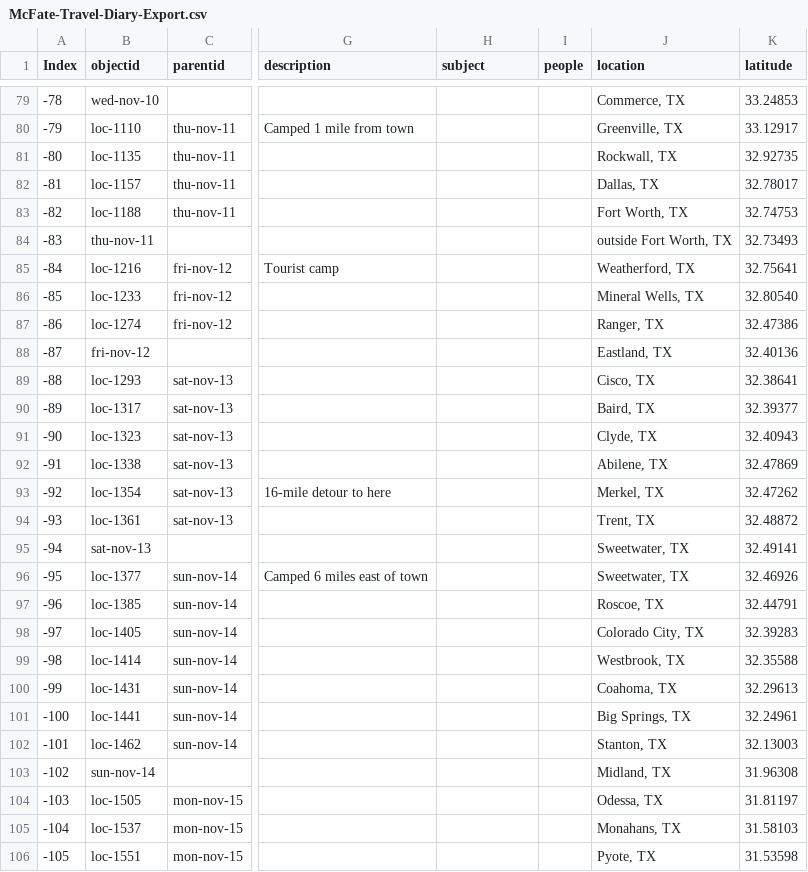
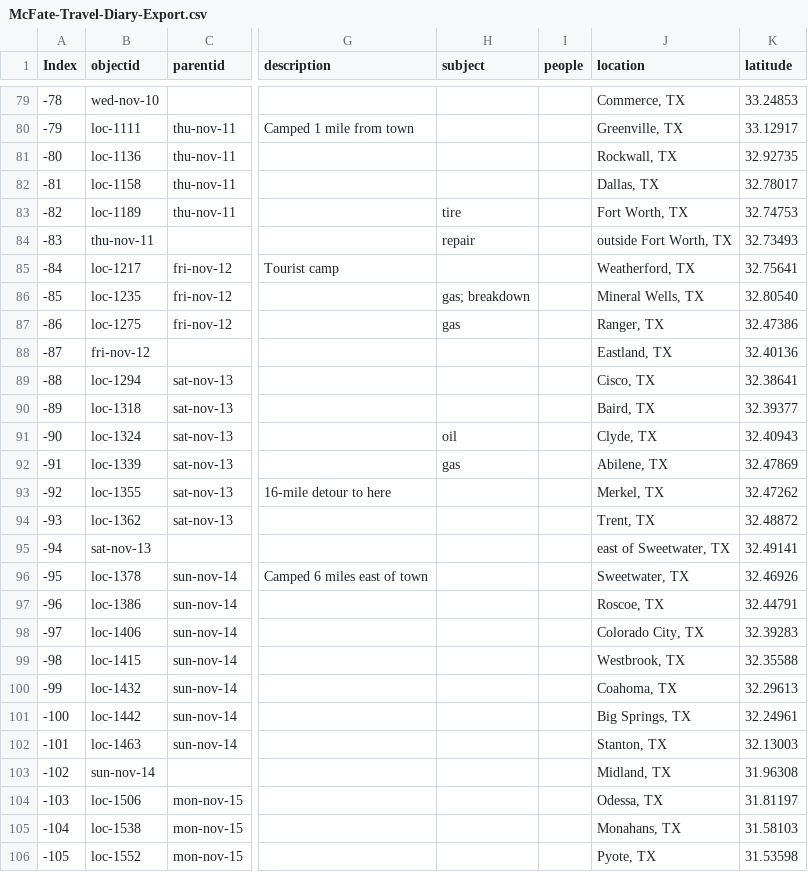
Before and after one commit to SummittDweller/1926-miriam-mcfate-journal, a CSV file: _data/McFate-Travel-Diary-Export.csv, drawn as a sheet; only a part is shown, gaps mark what is left out; the diff covers the shown part only; the diff names each change by its address in the sheet, - before the commit and + after, or states it on an @@ line.

Commit message:
Data update throu

```diff
--- a/_data/McFate-Travel-Diary-Export.csv
+++ b/_data/McFate-Travel-Diary-Export.csv
-B80 (objectid): loc-1110
+B80 (objectid): loc-1111
-B81 (objectid): loc-1135
+B81 (objectid): loc-1136
-B82 (objectid): loc-1157
+B82 (objectid): loc-1158
-B83 (objectid): loc-1188
+B83 (objectid): loc-1189
-H83 (subject): (empty)
+H83 (subject): tire
-H84 (subject): (empty)
+H84 (subject): repair
-B85 (objectid): loc-1216
+B85 (objectid): loc-1217
-B86 (objectid): loc-1233
+B86 (objectid): loc-1235
-H86 (subject): (empty)
+H86 (subject): gas; breakdown
-B87 (objectid): loc-1274
+B87 (objectid): loc-1275
-H87 (subject): (empty)
+H87 (subject): gas
-B89 (objectid): loc-1293
+B89 (objectid): loc-1294
-B90 (objectid): loc-1317
+B90 (objectid): loc-1318
-B91 (objectid): loc-1323
+B91 (objectid): loc-1324
-H91 (subject): (empty)
+H91 (subject): oil
-B92 (objectid): loc-1338
+B92 (objectid): loc-1339
-H92 (subject): (empty)
+H92 (subject): gas
-B93 (objectid): loc-1354
+B93 (objectid): loc-1355
-B94 (objectid): loc-1361
+B94 (objectid): loc-1362
-J95 (location): Sweetwater, TX
+J95 (location): east of Sweetwater, TX
-B96 (objectid): loc-1377
+B96 (objectid): loc-1378
-B97 (objectid): loc-1385
+B97 (objectid): loc-1386
-B98 (objectid): loc-1405
+B98 (objectid): loc-1406
-B99 (objectid): loc-1414
+B99 (objectid): loc-1415
-B100 (objectid): loc-1431
+B100 (objectid): loc-1432
-B101 (objectid): loc-1441
+B101 (objectid): loc-1442
-B102 (objectid): loc-1462
+B102 (objectid): loc-1463
-B104 (objectid): loc-1505
+B104 (objectid): loc-1506
-B105 (objectid): loc-1537
+B105 (objectid): loc-1538
-B106 (objectid): loc-1551
+B106 (objectid): loc-1552
```
Also changed, not shown: 69 edited cells elsewhere in this file.
